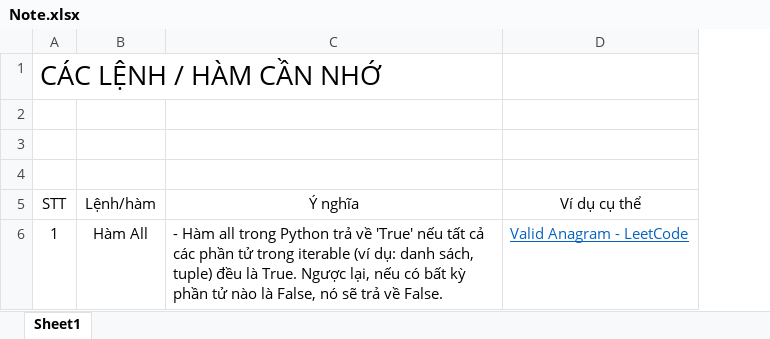
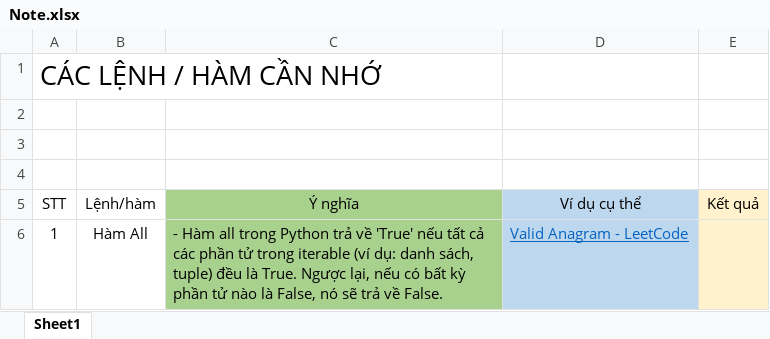
Before and after one commit to LeThang15081994/300CodeExercise, an Excel workbook: Note.xlsx, sheet Sheet1, drawn as a sheet; only a part is shown; values as stored, in another font and other column widths than the file's, no borders; the diff covers the shown part only; the diff names each change by its address in the sheet, - before the commit and + after, or states it on an @@ line.

```diff
--- a/Note.xlsx (sheet Sheet1)
+++ b/Note.xlsx (sheet Sheet1)
+column E (Kết quả), empty
-C5:C6 fill: none
+C5:C6 fill: #A9D18E
-D5:D6 fill: none
+D5:D6 fill: #BDD7EE
```
Also changed, not shown: 1 added row elsewhere in this sheet, 1 other file.
